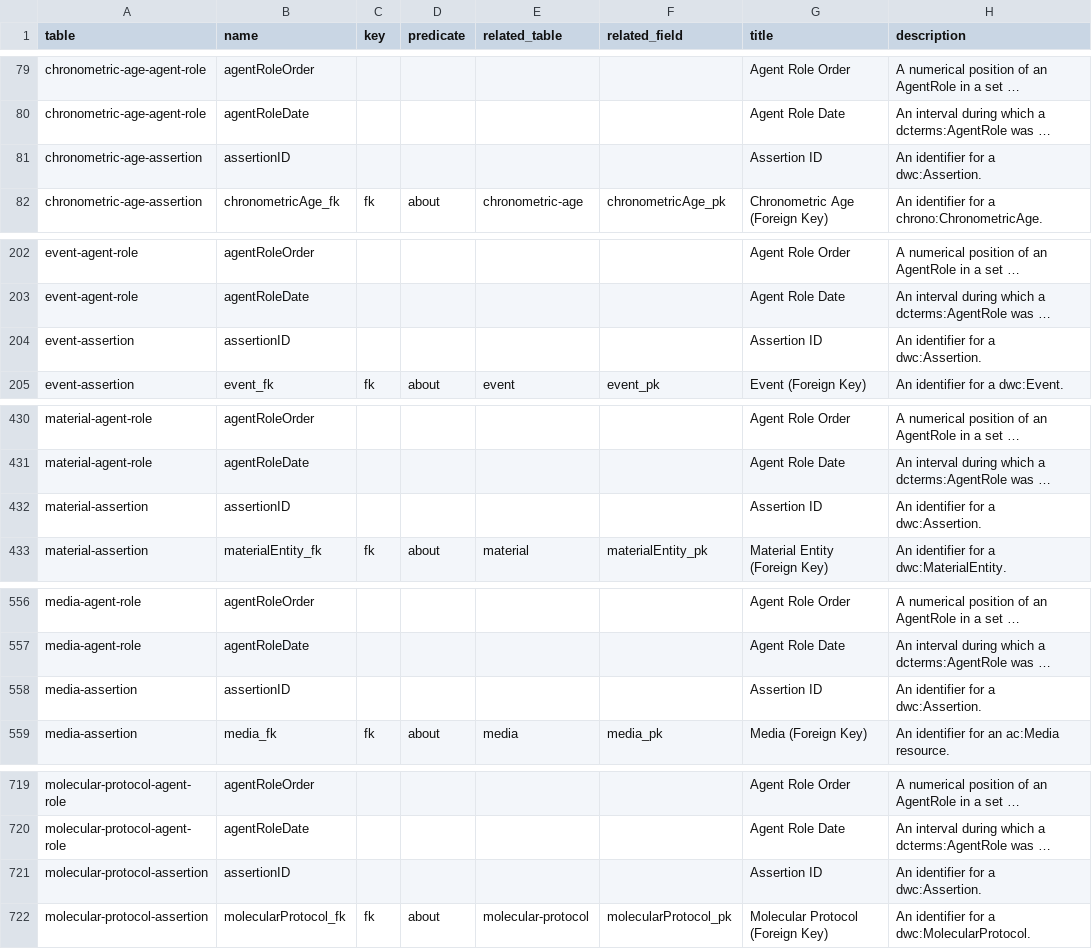
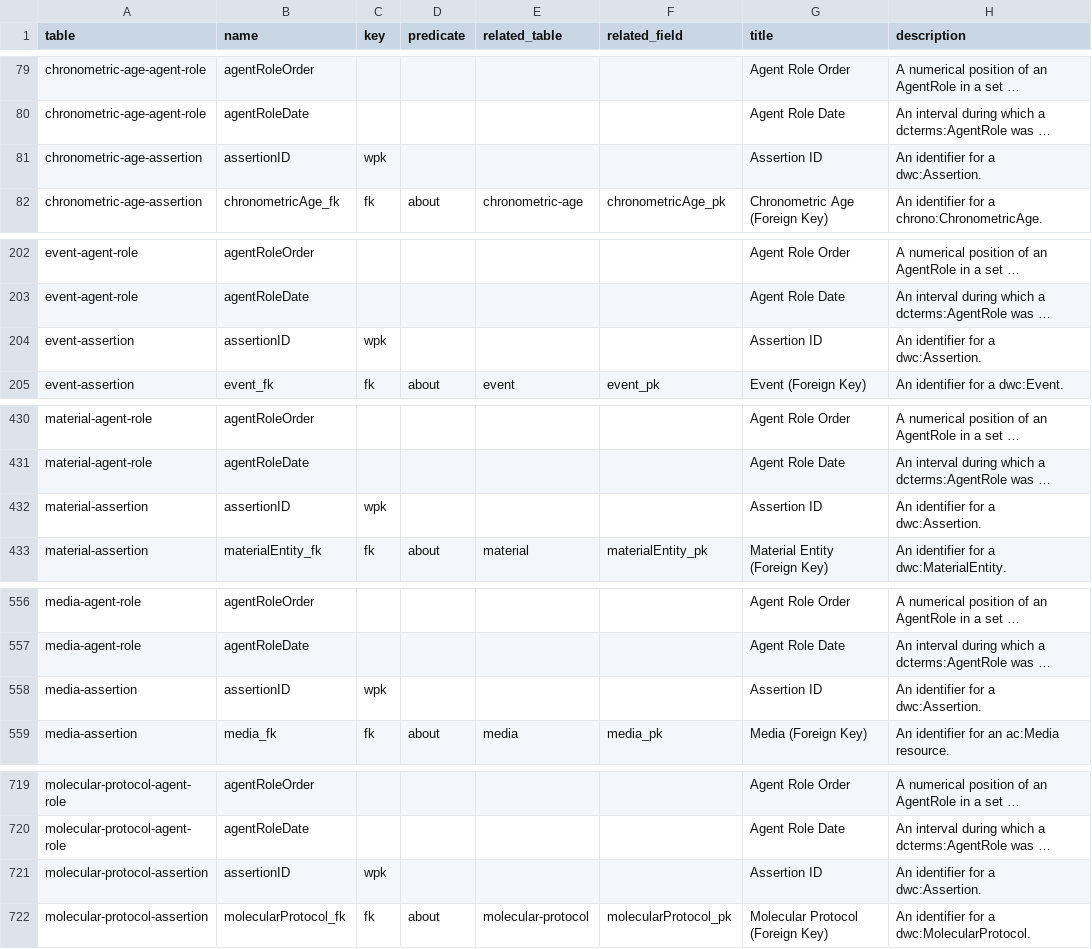
Before and after one commit to gbif/dwc-dp, a CSV file: vocabulary/dwc-dp-fields.csv, drawn as a sheet; only a part is shown, gaps mark what is left out; long unchanged cells end in …; the diff covers the shown part only; the diff names each change by its address in the sheet, - before the commit and + after, or states it on an @@ line.

```diff
--- a/vocabulary/dwc-dp-fields.csv
+++ b/vocabulary/dwc-dp-fields.csv
-C81 (key): (empty)
+C81 (key): wpk
-C204 (key): (empty)
+C204 (key): wpk
-C432 (key): (empty)
+C432 (key): wpk
-C558 (key): (empty)
+C558 (key): wpk
-C721 (key): (empty)
+C721 (key): wpk
```
Also changed, not shown: 5 edited cells elsewhere in this file, 11 other files.
